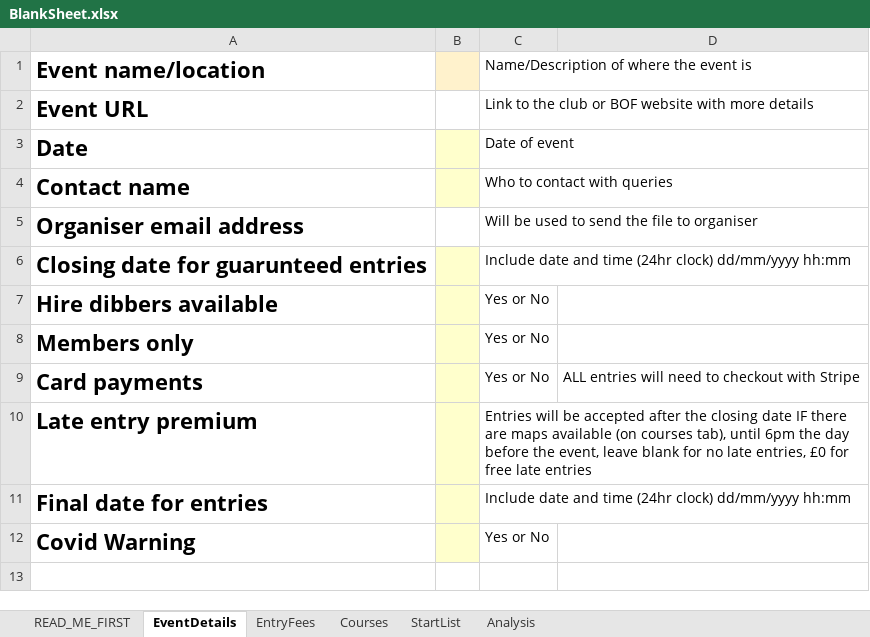
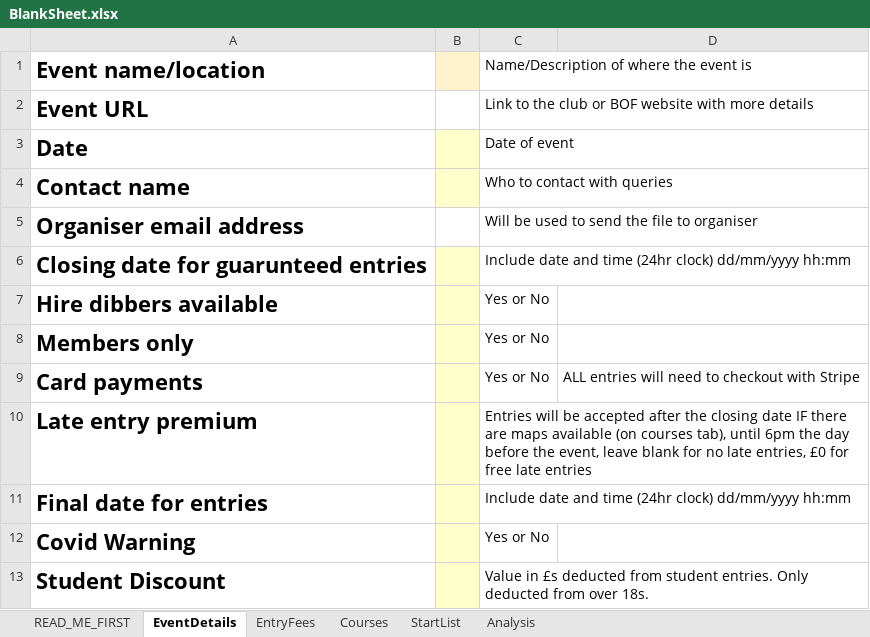
Before and after one commit to 1Sparky1/O-Book, an Excel workbook: events/example/BlankSheet.xlsx, sheet EventDetails, drawn as a sheet; values as stored, in another font and other column widths than the file's, no borders; the diff names each change by its address in the sheet, - before the commit and + after, or states it on an @@ line.

Commit message:
Student Discount
Also, spelling mistake

```diff
--- a/events/example/BlankSheet.xlsx (sheet EventDetails)
+++ b/events/example/BlankSheet.xlsx (sheet EventDetails)
+row 13: Student Discount |  | Value in £s deducted from student entries. Only deducted from over 18s.
```
Also changed, not shown: events/example/DummyEvent.xlsx, 2 other files.
